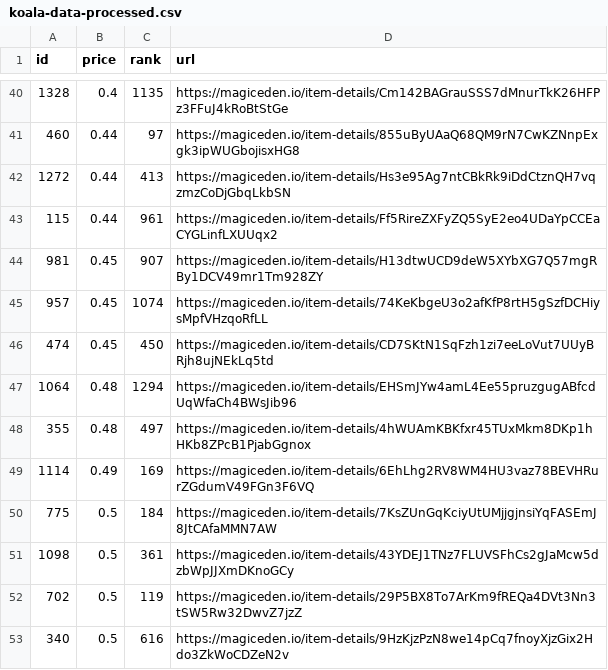
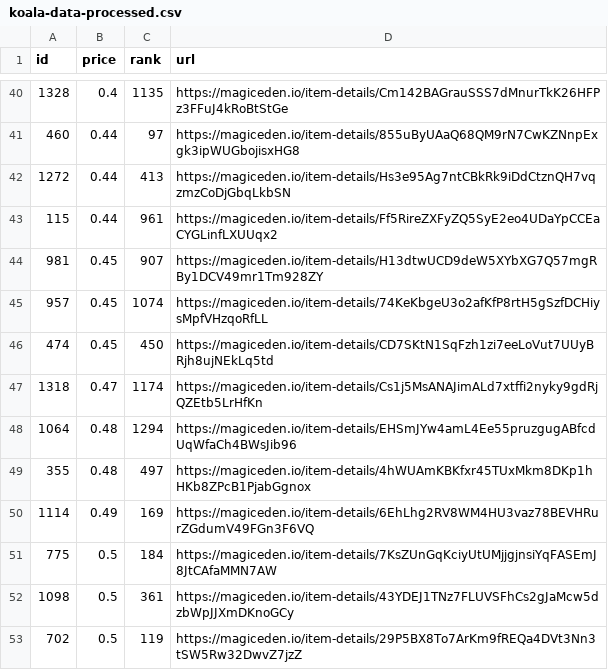
Before and after one commit to braposo/koala-monitor, a CSV file: koala-data-processed.csv, drawn as a sheet; only a part is shown, gaps mark what is left out; the shorter side is filled out with more unchanged rows; the diff names each change by its address in the sheet, - before the commit and + after, or states it on an @@ line.

Commit message:
Flat: latest data (2021-11-20T13:17:24.805Z) {   "date": "2021-11-20T13:17:24.805Z",   "files": [     {       "name": "koala-data-processed.csv",       "deltaBytes": 95,       "source": "https://api-mainnet.magiceden.io/rpc/getListedNFTsByQuery?q=%7B%22%24match%22%3A%7B%22collectionSymbol%22%3A%22koala_klubhouse%22%7D%2C%22%24sort%22%3A%7B%22takerAmount%22%3A1%2C%22createdAt%22%3A-1%7D%2C%22%24skip%22%3A0%2C%22%24limit%22%3A5000%7D"     }   ] }

```diff
--- a/koala-data-processed.csv
+++ b/koala-data-processed.csv
+row 47: 1318 | 0.47 | 1174 | https://magiceden.io/item-details/Cs1j5MsANAJimALd7xtffi2nyky9gdRjQZEtb5LrHfKn
```
